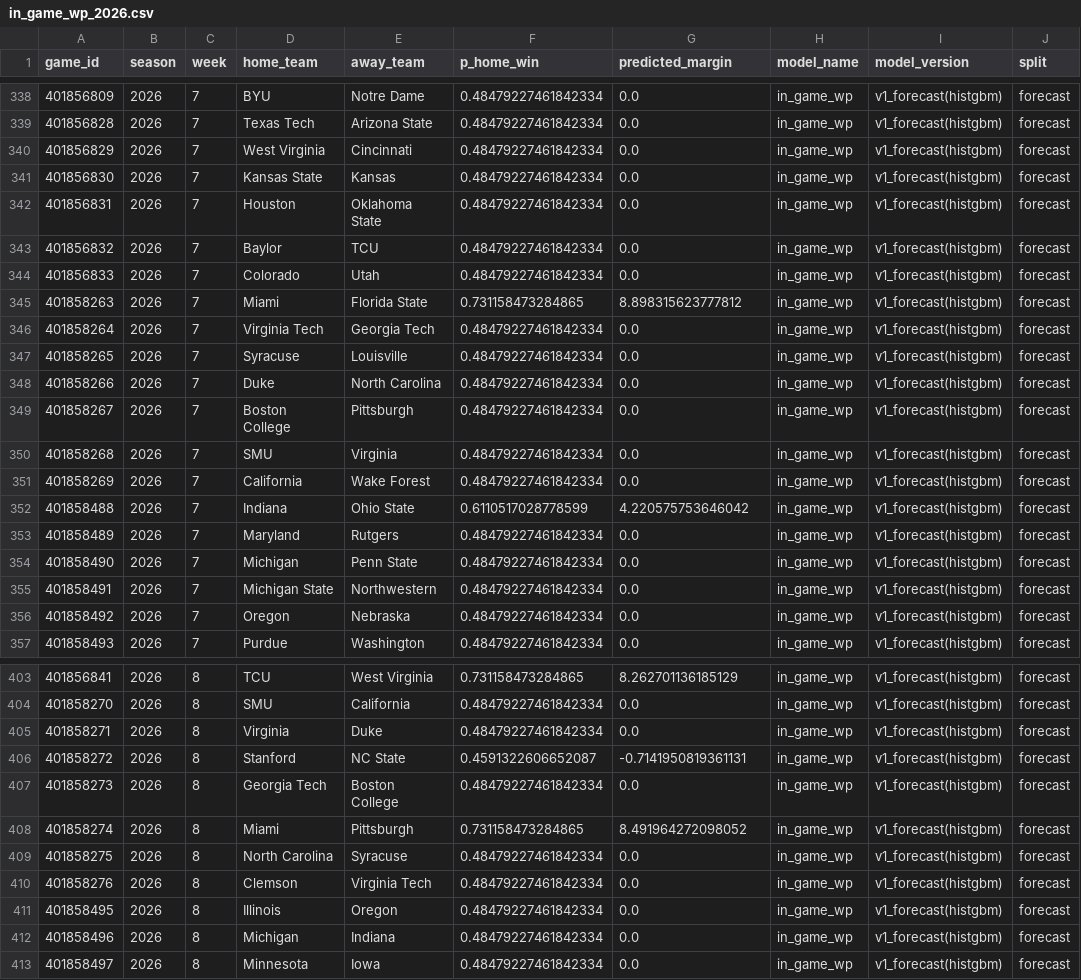
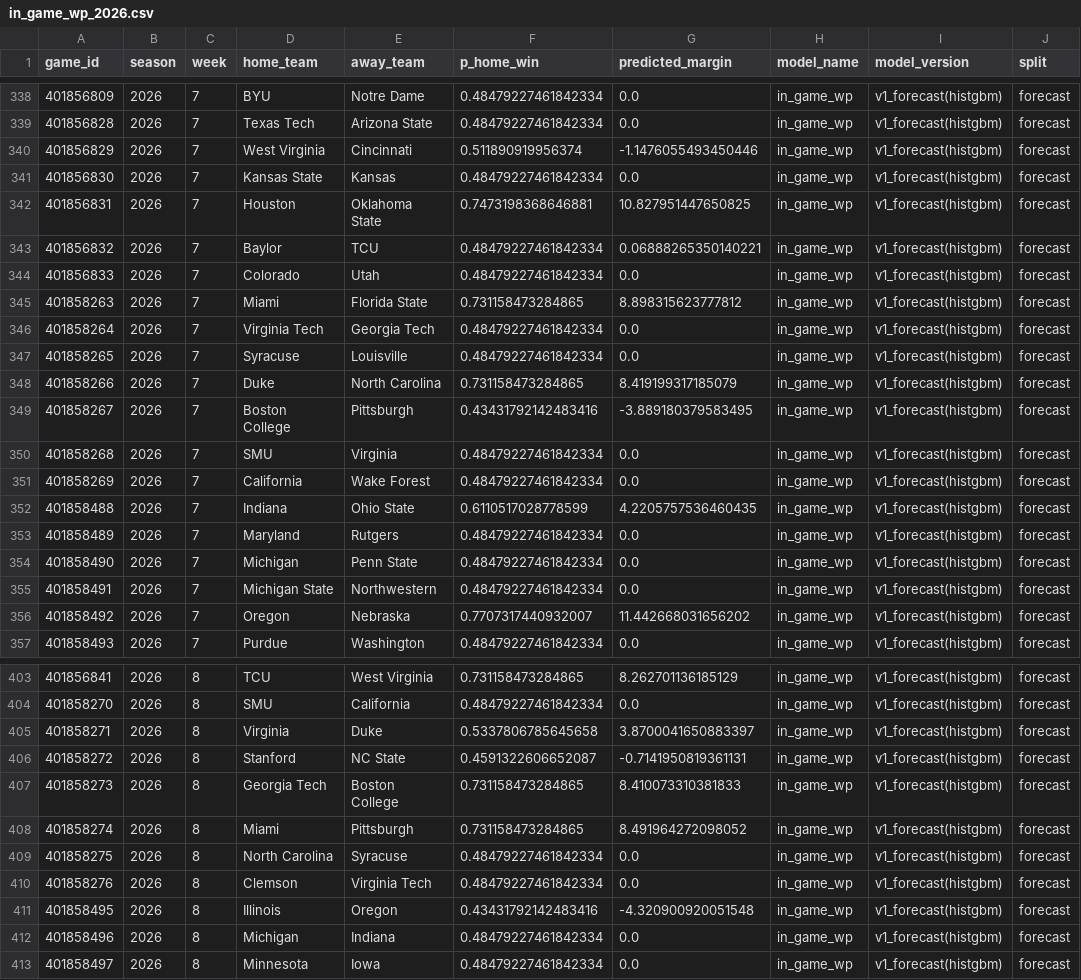
Before and after one commit to quesohusker/cv19, a CSV file: data/cfbd/predictions/in_game_wp_2026.csv, drawn as a sheet; only a part is shown, gaps mark what is left out; the diff covers the shown part only; the diff names each change by its address in the sheet, - before the commit and + after, or states it on an @@ line.

```diff
--- a/data/cfbd/predictions/in_game_wp_2026.csv
+++ b/data/cfbd/predictions/in_game_wp_2026.csv
-F340 (p_home_win): 0.48479227461842334
+F340 (p_home_win): 0.511890919956374
-G340 (predicted_margin): 0.0
+G340 (predicted_margin): -1.1476055493450446
-F342 (p_home_win): 0.48479227461842334
+F342 (p_home_win): 0.7473198368646881
-G342 (predicted_margin): 0.0
+G342 (predicted_margin): 10.827951447650825
-G343 (predicted_margin): 0.0
+G343 (predicted_margin): 0.06888265350140221
-F348 (p_home_win): 0.48479227461842334
+F348 (p_home_win): 0.731158473284865
-G348 (predicted_margin): 0.0
+G348 (predicted_margin): 8.419199317185079
-F349 (p_home_win): 0.48479227461842334
+F349 (p_home_win): 0.43431792142483416
-G349 (predicted_margin): 0.0
+G349 (predicted_margin): -3.889180379583495
-G352 (predicted_margin): 4.220575753646042
+G352 (predicted_margin): 4.2205757536460435
-F356 (p_home_win): 0.48479227461842334
+F356 (p_home_win): 0.7707317440932007
-G356 (predicted_margin): 0.0
+G356 (predicted_margin): 11.442668031656202
-F405 (p_home_win): 0.48479227461842334
+F405 (p_home_win): 0.5337806785645658
-G405 (predicted_margin): 0.0
+G405 (predicted_margin): 3.8700041650883397
-F407 (p_home_win): 0.48479227461842334
+F407 (p_home_win): 0.731158473284865
-G407 (predicted_margin): 0.0
+G407 (predicted_margin): 8.410073310381833
-F411 (p_home_win): 0.48479227461842334
+F411 (p_home_win): 0.43431792142483416
-G411 (predicted_margin): 0.0
+G411 (predicted_margin): -4.320900920051548
```
Also changed, not shown: 163 edited cells elsewhere in this file, data/cfbd/master/position_grades_season_grades.csv, data/cfbd/master/position_grades_season_scores.csv, 12 other files.
